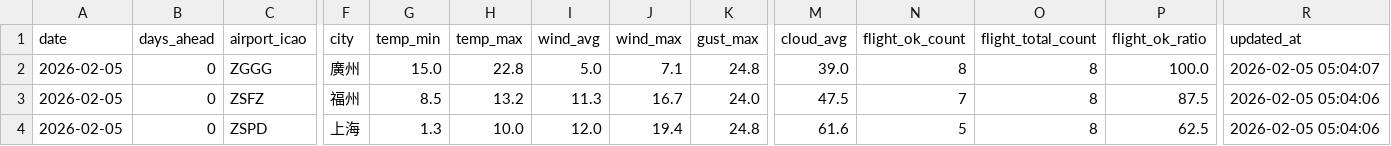
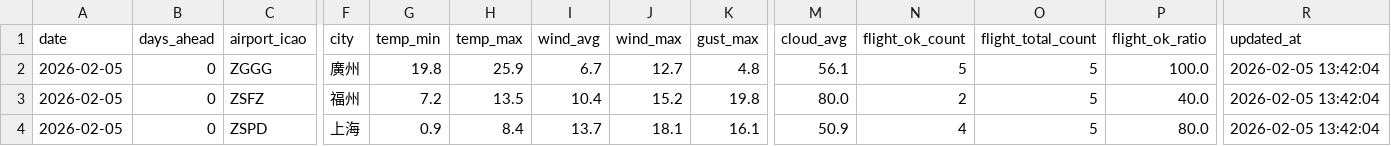
Before and after one commit to s0914712/pla-data-dashboard, a CSV file: data/today_comparison.csv, drawn as a sheet; only a part is shown, gaps mark what is left out; the diff names each change by its address in the sheet, - before the commit and + after, or states it on an @@ line.

```diff
--- a/data/today_comparison.csv
+++ b/data/today_comparison.csv
-G2 (temp_min): 15.0
+G2 (temp_min): 19.8
-H2 (temp_max): 22.8
+H2 (temp_max): 25.9
-I2 (wind_avg): 5.0
+I2 (wind_avg): 6.7
-J2 (wind_max): 7.1
+J2 (wind_max): 12.7
-K2 (gust_max): 24.8
+K2 (gust_max): 4.8
-M2 (cloud_avg): 39.0
+M2 (cloud_avg): 56.1
-N2 (flight_ok_count): 8
+N2 (flight_ok_count): 5
-O2:O4 (flight_total_count): 8
+O2:O4 (flight_total_count): 5
-R2 (updated_at): 2026-02-05 05:04:07
+R2 (updated_at): 2026-02-05 13:42:04
-G3 (temp_min): 8.5
+G3 (temp_min): 7.2
-H3 (temp_max): 13.2
+H3 (temp_max): 13.5
-I3 (wind_avg): 11.3
+I3 (wind_avg): 10.4
-J3 (wind_max): 16.7
+J3 (wind_max): 15.2
-K3 (gust_max): 24.0
+K3 (gust_max): 19.8
-M3 (cloud_avg): 47.5
+M3 (cloud_avg): 80.0
-N3 (flight_ok_count): 7
+N3 (flight_ok_count): 2
-P3 (flight_ok_ratio): 87.5
+P3 (flight_ok_ratio): 40.0
-R3:R4 (updated_at): 2026-02-05 05:04:06
+R3:R4 (updated_at): 2026-02-05 13:42:04
-G4 (temp_min): 1.3
+G4 (temp_min): 0.9
-H4 (temp_max): 10.0
+H4 (temp_max): 8.4
-I4 (wind_avg): 12.0
+I4 (wind_avg): 13.7
-J4 (wind_max): 19.4
+J4 (wind_max): 18.1
-K4 (gust_max): 24.8
+K4 (gust_max): 16.1
-M4 (cloud_avg): 61.6
+M4 (cloud_avg): 50.9
-N4 (flight_ok_count): 5
+N4 (flight_ok_count): 4
-P4 (flight_ok_ratio): 62.5
+P4 (flight_ok_ratio): 80.0
```
Also changed, not shown: data/airport_weather_forecast.csv.
